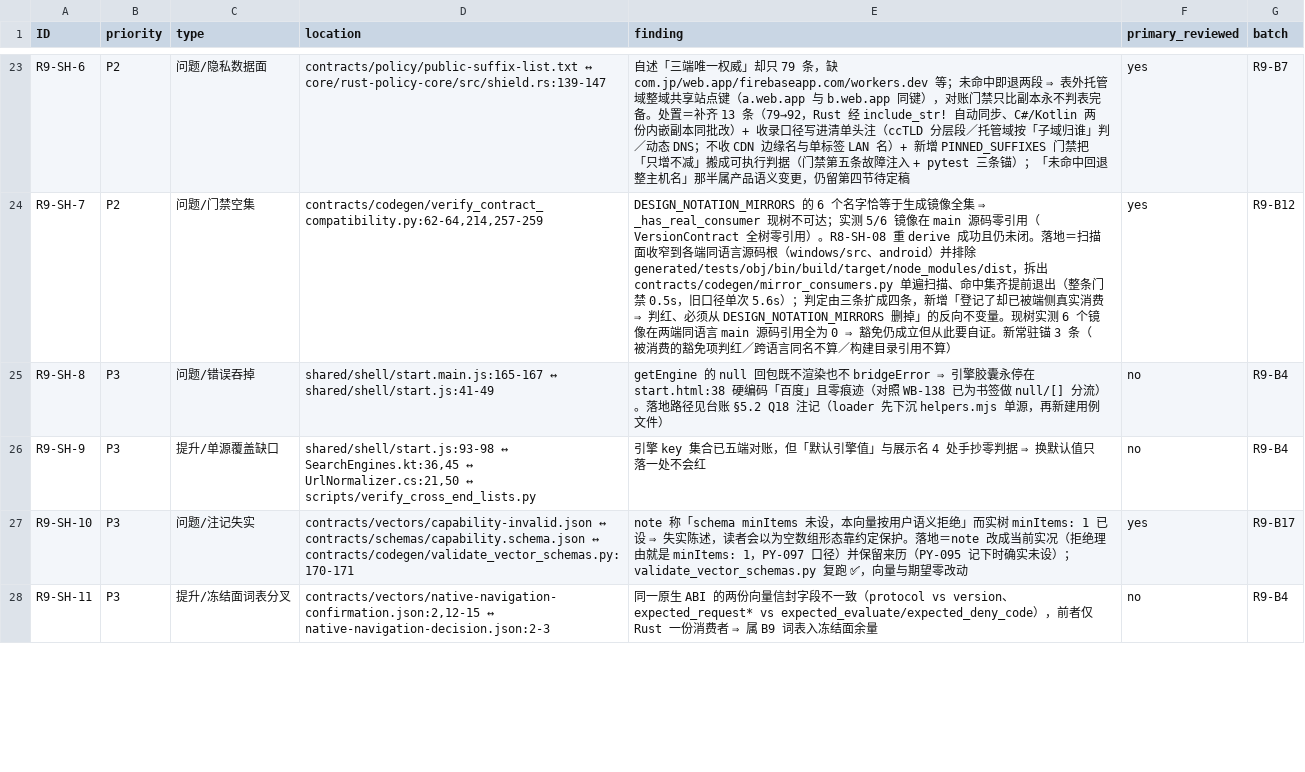
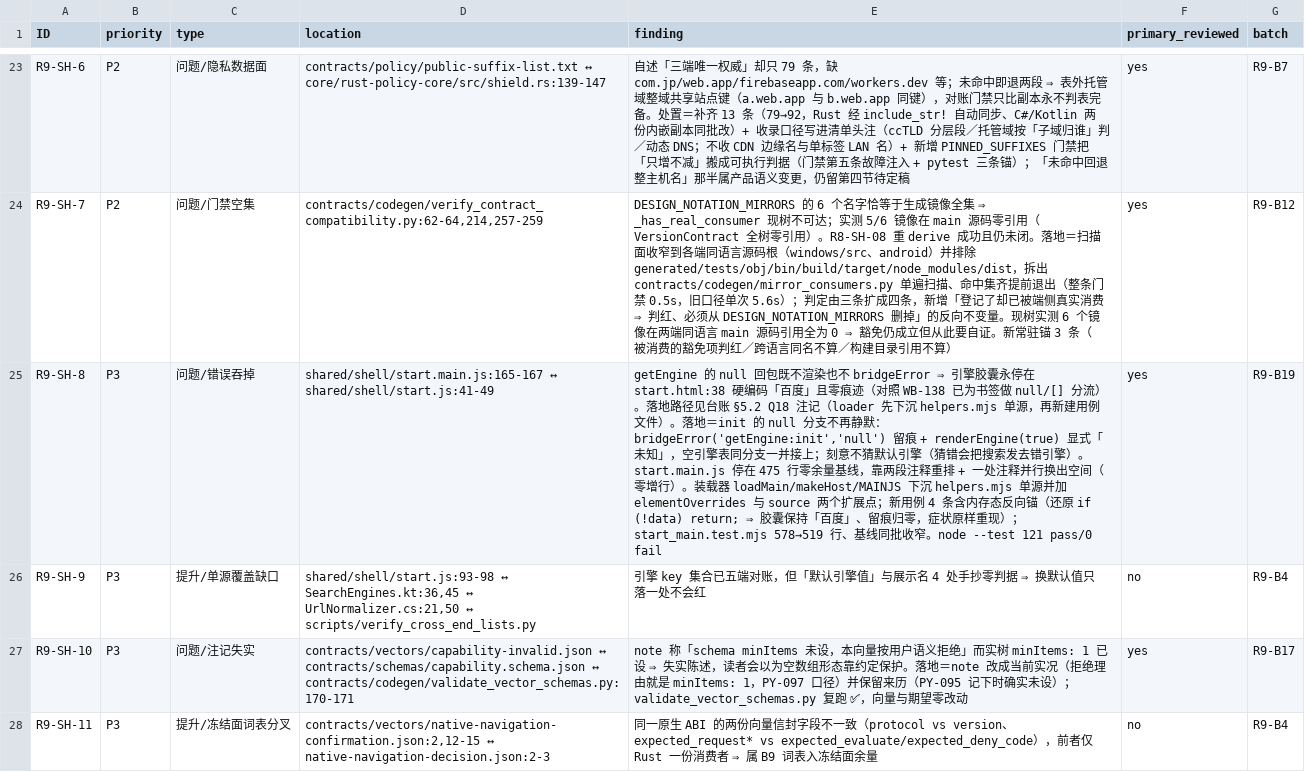
Before and after one commit to bear20252026/aegis-dual-platform, a CSV file: docs/audit/full-audit-2026-10-10-round9.csv, drawn as a sheet; only a part is shown, gaps mark what is left out; the diff names each change by its address in the sheet, - before the commit and + after, or states it on an @@ line.

Commit message:
fix(shell): 引擎胶囊在宿主未回包时显式「未知」并留痕（R9-SH-8）
静默的失败分支不是分支，是盲区。init 的 Host.getEngine 回调对 null 回包 `return`——
而 null 有两条真实到达路径（桥未挂接时 csCall 直接 cb(null)；宿主永不回包时 WB-037 的
TTL 清扫也 cb(null) 兜底）。结果是胶囊停在 start.html 硬编码的「百度」上零痕迹，
「设置没生效」在 UI 上伪装成「生效了」。对照 WB-138 早已为书签做的 null/[] 分流。

- renderEngine(unknown)：unknown 或 ENGINES 为空即写「未知」；顺带把「有 data 但引擎表
  为空」这支也接上同一判据（旧行为同样是「什么都不写」＝继续谎报当前引擎）。
- null 分支：bridgeError('getEngine:init', 'null') 留痕 + renderEngine(true)。
  刻意**不猜默认引擎**——真实默认可能是 bing，猜错会把搜索发去错引擎。
- start.main.js 停在 475 行零余量基线，落地方式是不增行：WB-013 / WB-180 两段注释各
  重排一行（文字不改）+ 把 `// 搜索引擎状态` 并进变量行尾注。
- 装载器下沉单源：loadMain / makeHost / MAINJS 移入 tests/ui-regression/helpers.mjs，
  并新增 elementOverrides（预置元素初值）与 source（载入改过的源码文本）两个扩展点。
  理由同 WB-206：装载器只有一份时，第二个用例文件想驱动同一入口就得再抄一份 DOM 桩，
  两处解析漂移就是第二个假绿源。start_main.test.mjs 578→519 行，基线同批收窄。
- 新用例 4 条：null ⇒ 未知 + 留痕；空表 ⇒ 未知；正常回包照常渲染且不得留痕（防误红）；
  内存态反向锚——把 null 分支还原成 `if (!data) return;` 后胶囊保持「百度」、留痕归零，
  症状原样重现，证明前两条真的在判它（不动工作树）。

node --test "tests/ui-regression/*.test.mjs" 121 pass / 0 fail（117 + 新 4）；
pytest tests/python 全绿；check_file_sizes（494 文件 / 基线 86）/ check_doc_claims /
check_markdown_tables / check_markdown_links ✅。三端运行时代码零改动。

```diff
--- a/docs/audit/full-audit-2026-10-10-round9.csv
+++ b/docs/audit/full-audit-2026-10-10-round9.csv
-E25 (finding): …例文件）
+E25 (finding): …例文件）。落地＝init 的 null 分支不再静默：bridgeError('getEngine:init','null') 留痕 + renderEngine(true) 显式「未知」，空引擎表同分支一并接上；刻意不猜默认引擎（猜错会把搜索发去错引擎）。start.main.js 停在 475 行零余量基线，靠两段注释重排 + 一处注释并行换出空间（零增行）。装载器 loadMain/makeHost/MAINJS 下沉 helpers.mjs 单源并加 elementOverrides 与 source 两个扩展点；新用例 4 条含内存态反向锚（还原 if (!data) return; ⇒ 胶囊保持「百度」、留痕归零，症状原样重现）；start_main.test.mjs 578→519 行、基线同批收窄。node --test 121 pass/0 fail
-F25 (primary_reviewed): no
+F25 (primary_reviewed): yes
-G25 (batch): R9-B4
+G25 (batch): R9-B19
```
Also changed, not shown: 6 other files.
